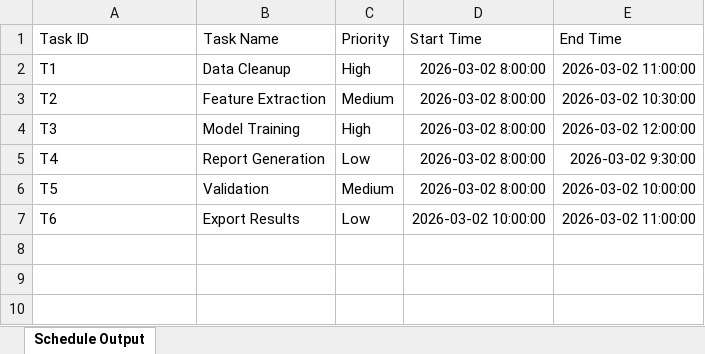
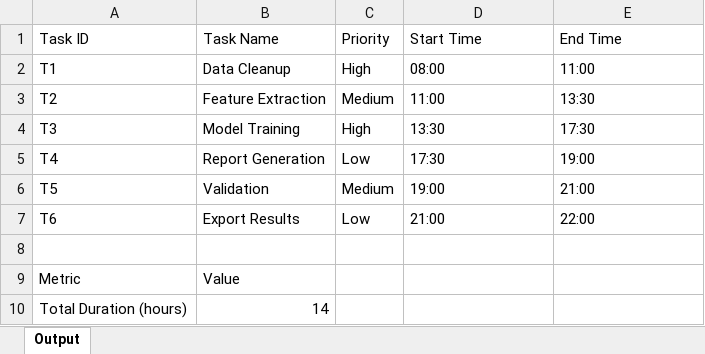
Before and after one commit to KunChen1110/SheetHero, an Excel workbook: artifacts/output/test4_output.xlsx, sheet Output, drawn as a sheet; values as stored, in another font and other column widths than the file's, no borders; the diff names each change by its address in the sheet, - before the commit and + after, or states it on an @@ line.

```diff
--- a/artifacts/output/test4_output.xlsx (sheet Output)
+++ b/artifacts/output/test4_output.xlsx (sheet Output)
-sheet tab: Schedule Output
+sheet tab: Output
-D2 (Start Time): 2026-03-02 8:00:00
+D2 (Start Time): 08:00
-E2 (End Time): 2026-03-02 11:00:00
+E2 (End Time): 11:00
-D3 (Start Time): 2026-03-02 8:00:00
+D3 (Start Time): 11:00
-E3 (End Time): 2026-03-02 10:30:00
+E3 (End Time): 13:30
-D4 (Start Time): 2026-03-02 8:00:00
+D4 (Start Time): 13:30
-E4 (End Time): 2026-03-02 12:00:00
+E4 (End Time): 17:30
-D5 (Start Time): 2026-03-02 8:00:00
+D5 (Start Time): 17:30
-E5 (End Time): 2026-03-02 9:30:00
+E5 (End Time): 19:00
-D6 (Start Time): 2026-03-02 8:00:00
+D6 (Start Time): 19:00
-E6 (End Time): 2026-03-02 10:00:00
+E6 (End Time): 21:00
-D7 (Start Time): 2026-03-02 10:00:00
+D7 (Start Time): 21:00
-E7 (End Time): 2026-03-02 11:00:00
+E7 (End Time): 22:00
+row 8: (empty)
+row 9: Metric | Value
+row 10: Total Duration (hours) | 14
```
Also changed, not shown: 11 other files.
